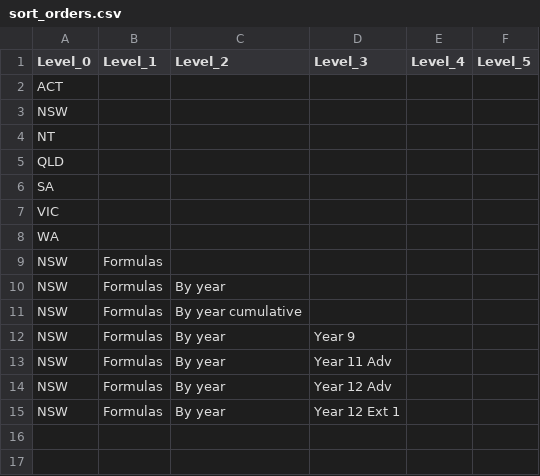
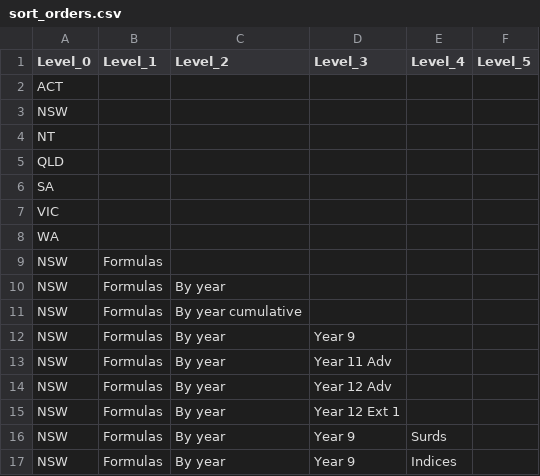
Before and after one commit to charl-potgieter/AustralianSchoolMaths, a CSV file: WebsiteCreator/sort_orders.csv, drawn as a sheet.

```diff
--- a/WebsiteCreator/sort_orders.csv
+++ b/WebsiteCreator/sort_orders.csv
@@ -15 +15,3 @@ NSW,Formulas,By year,Year 12 Adv,,
 NSW,Formulas,By year,Year 12 Ext 1,,
+NSW,Formulas,By year,Year 9,Surds,
+NSW,Formulas,By year,Year 9,Indices,
```
Also changed, not shown: 20 other files.
